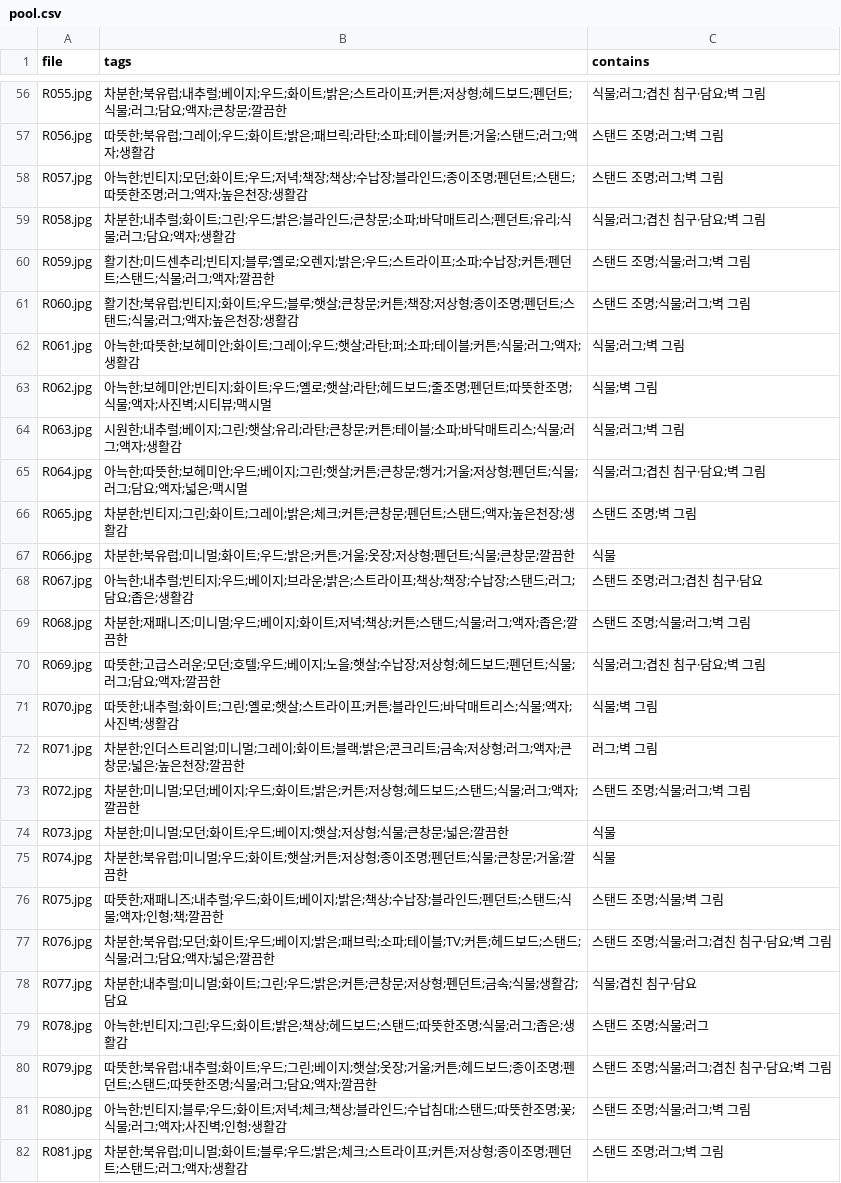
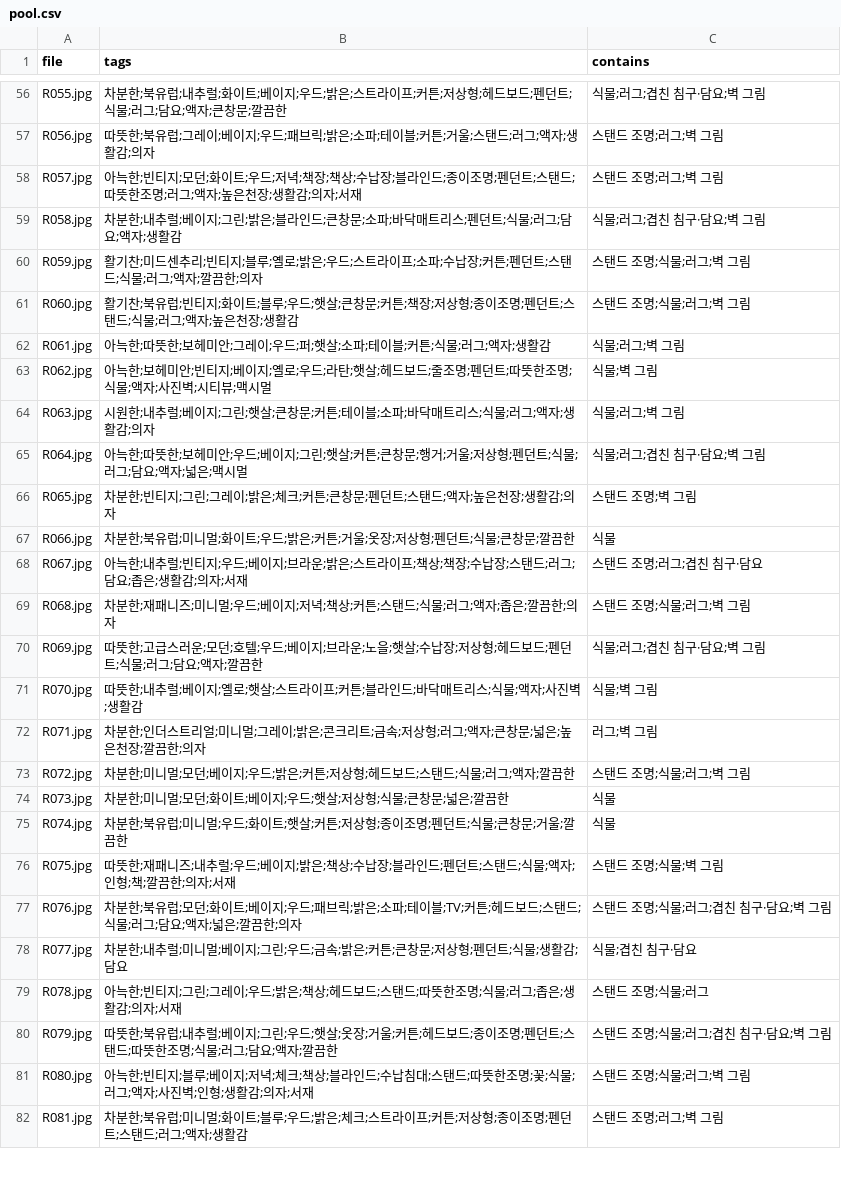
Before and after one commit to projectmuyu/hci_pilot, a CSV file: pool/pool.csv, drawn as a sheet; only a part is shown, gaps mark what is left out; the diff covers the shown part only; the diff names each change by its address in the sheet, - before the commit and + after, or states it on an @@ line.

```diff
--- a/pool/pool.csv
+++ b/pool/pool.csv
-B56 (tags): …내추럴;베이지;우드;화이트;밝은;…
+B56 (tags): …내추럴;화이트;베이지;우드;밝은;…
-B57 (tags): …그레이;우드;화이트;밝은;패브릭;라탄;소파;테이블;커튼;거울;스탠드;러그;액자;생활감
+B57 (tags): …그레이;베이지;우드;패브릭;밝은;소파;테이블;커튼;거울;스탠드;러그;액자;생활감;의자
-B58 (tags): …;생활감
+B58 (tags): …;생활감;의자;서재
-B59 (tags): …내추럴;화이트;그린;우드;밝은;블라인드;큰창문;소파;바닥매트리스;펜던트;유리;식물;…
+B59 (tags): …내추럴;베이지;그린;밝은;블라인드;큰창문;소파;바닥매트리스;펜던트;식물;…
-B60 (tags): …;옐로;오렌지;밝은;우드;스트라이프;소파;수납장;커튼;펜던트;스탠드;식물;러그;액자;깔끔한
+B60 (tags): …;옐로;밝은;우드;스트라이프;소파;수납장;커튼;펜던트;스탠드;식물;러그;액자;깔끔한;의자
-B61 (tags): …화이트;우드;블루;햇살;…
+B61 (tags): …화이트;블루;우드;햇살;…
-B62 (tags): …헤미안;화이트;그레이;우드;햇살;라탄;퍼;소파;…
+B62 (tags): …헤미안;그레이;우드;퍼;햇살;소파;…
-B63 (tags): …빈티지;화이트;우드;옐로;햇살;라탄;헤드보…
+B63 (tags): …빈티지;베이지;옐로;우드;라탄;햇살;헤드보…
-B64 (tags): …;햇살;유리;라탄;큰창문;커튼;테이블;소파;바닥매트리스;식물;러그;액자;생활감
+B64 (tags): …;햇살;큰창문;커튼;테이블;소파;바닥매트리스;식물;러그;액자;생활감;의자
-B66 (tags): …;그린;화이트;그레이;밝은;체크;커튼;큰창문;펜던트;스탠드;액자;높은천장;생활감
+B66 (tags): …;그린;그레이;밝은;체크;커튼;큰창문;펜던트;스탠드;액자;높은천장;생활감;의자
-B68 (tags): …;생활감
+B68 (tags): …;생활감;의자;서재
-B69 (tags): …베이지;화이트;저녁;책상;커튼;스탠드;식물;러그;액자;좁은;깔끔한
+B69 (tags): …베이지;저녁;책상;커튼;스탠드;식물;러그;액자;좁은;깔끔한;의자
-B70 (tags): …베이지;노을;햇…
+B70 (tags): …베이지;브라운;노을;햇…
-B71 (tags): …내추럴;화이트;그린;옐로;…
+B71 (tags): …내추럴;베이지;옐로;…
-B72 (tags): …그레이;화이트;블랙;밝은;콘크리트;금속;저상형;러그;액자;큰창문;넓은;높은천장;깔끔한
+B72 (tags): …그레이;밝은;콘크리트;금속;저상형;러그;액자;큰창문;넓은;높은천장;깔끔한;의자
-B73 (tags): …;우드;화이트;밝은;커…
+B73 (tags): …;우드;밝은;커…
-B74 (tags): 차분한;미니멀;모던;화이트;우드;베이지;햇살;저상형;식물;큰창문;넓은;깔끔한
+B74 (tags): 차분한;미니멀;모던;화이트;베이지;우드;햇살;저상형;식물;큰창문;넓은;깔끔한
-B76 (tags): …;우드;화이트;베이지;밝은;책상;수납장;블라인드;펜던트;스탠드;식물;액자;인형;책;깔끔한
+B76 (tags): …;우드;베이지;밝은;책상;수납장;블라인드;펜던트;스탠드;식물;액자;인형;책;깔끔한;의자;서재
-B77 (tags): …화이트;우드;베이지;밝은;패브릭;소파;테이블;TV;커튼;헤드보드;스탠드;식물;러그;담요;액자;넓은;깔끔한
+B77 (tags): …화이트;베이지;우드;패브릭;밝은;소파;테이블;TV;커튼;헤드보드;스탠드;식물;러그;담요;액자;넓은;깔끔한;의자
-B78 (tags): …미니멀;화이트;그린;우드;밝은;커튼;큰창문;저상형;펜던트;금속;식물;…
+B78 (tags): …미니멀;베이지;그린;우드;금속;밝은;커튼;큰창문;저상형;펜던트;식물;…
-B79 (tags): …;그린;우드;화이트;밝은;책상;헤드보드;스탠드;따뜻한조명;식물;러그;좁은;생활감
+B79 (tags): …;그린;그레이;우드;밝은;책상;헤드보드;스탠드;따뜻한조명;식물;러그;좁은;생활감;의자;서재
-B80 (tags): …내추럴;화이트;우드;그린;베이지;햇살;…
+B80 (tags): …내추럴;베이지;그린;우드;햇살;…
-B81 (tags): …;블루;우드;화이트;저녁;체크;책상;블라인드;수납침대;스탠드;따뜻한조명;꽃;식물;러그;액자;사진벽;인형;생활감
+B81 (tags): …;블루;베이지;저녁;체크;책상;블라인드;수납침대;스탠드;따뜻한조명;꽃;식물;러그;액자;사진벽;인형;생활감;의자;서재
```
Also changed, not shown: 160 edited cells elsewhere in this file, 5 other files.
